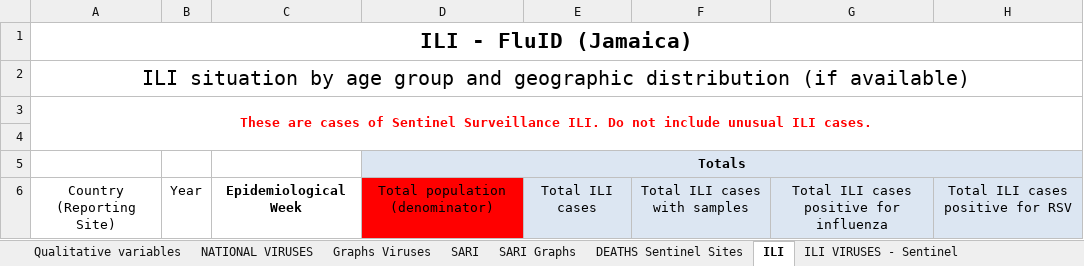
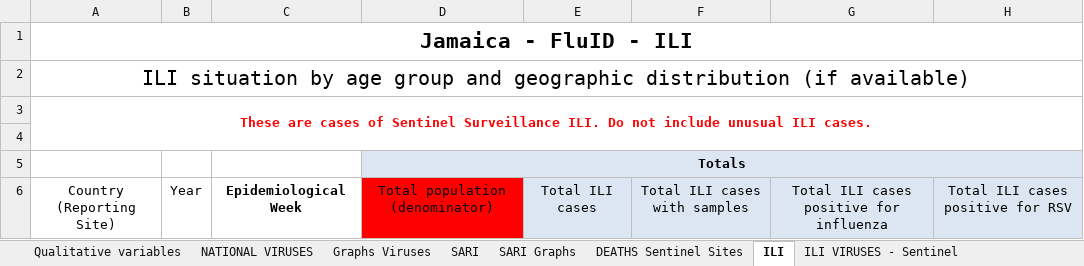
Before and after one commit to aguilarcar2/PAHOFLU_INT, an Excel workbook: Template/FluID/FluID_17.xlsx, sheet ILI, drawn as a sheet; only a part is shown; values as stored, in another font and other column widths than the file's, no borders; charts and pictures not drawn; the diff names each change by its address in the sheet, - before the commit and + after, or states it on an @@ line.

Commit message:
Actualizacion template FLUID Jamaica y agregar FLUID Cayman Islands

```diff
--- a/Template/FluID/FluID_17.xlsx (sheet ILI)
+++ b/Template/FluID/FluID_17.xlsx (sheet ILI)
-A1: ILI - FluID (Jamaica)
+A1: Jamaica - FluID - ILI
```
Also changed, not shown: sheet DEATHS Sentinel Sites, other sheet tabs, formulas that keep their value, charts or pictures, 1 other file.
